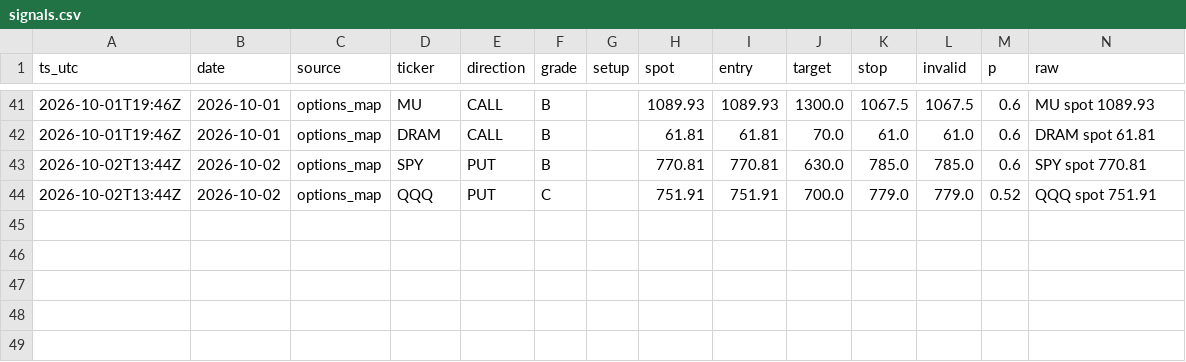
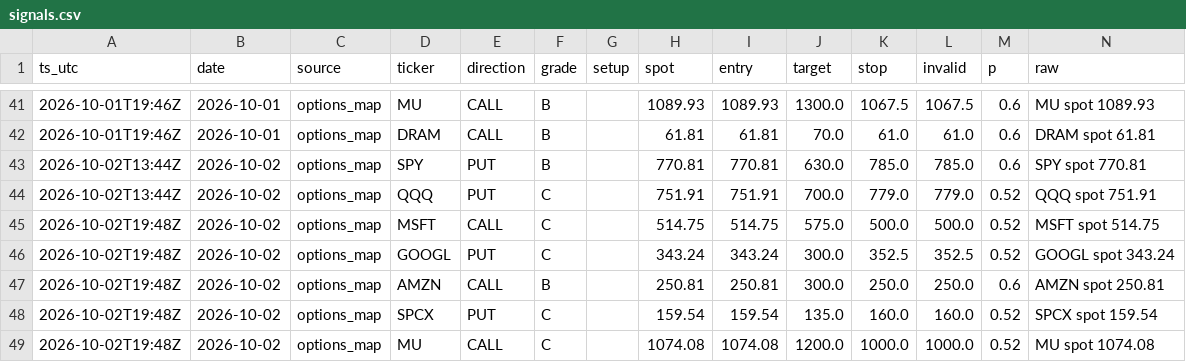
Before and after one commit to dincerorc-rgb/OptScan-1, a CSV file: state/signals.csv, drawn as a sheet; only a part is shown, gaps mark what is left out; the diff names each change by its address in the sheet, - before the commit and + after, or states it on an @@ line.

Commit message:
calib: log signals [skip ci]

```diff
--- a/state/signals.csv
+++ b/state/signals.csv
+row 45: 2026-10-02T19:48Z | 2026-10-02 | options_map | MSFT | CALL | C |  | 514.75 | 514.75 | 575.0 | 500.0 | 500.0 | 0.52 | MSFT spot 514.75
+row 46: 2026-10-02T19:48Z | 2026-10-02 | options_map | GOOGL | PUT | C |  | 343.24 | 343.24 | 300.0 | 352.5 | 352.5 | 0.52 | GOOGL spot 343.24
+row 47: 2026-10-02T19:48Z | 2026-10-02 | options_map | AMZN | CALL | B |  | 250.81 | 250.81 | 300.0 | 250.0 | 250.0 | 0.6 | AMZN spot 250.81
+row 48: 2026-10-02T19:48Z | 2026-10-02 | options_map | SPCX | PUT | C |  | 159.54 | 159.54 | 135.0 | 160.0 | 160.0 | 0.52 | SPCX spot 159.54
+row 49: 2026-10-02T19:48Z | 2026-10-02 | options_map | MU | CALL | C |  | 1074.08 | 1074.08 | 1200.0 | 1000.0 | 1000.0 | 0.52 | MU spot 1074.08
```
